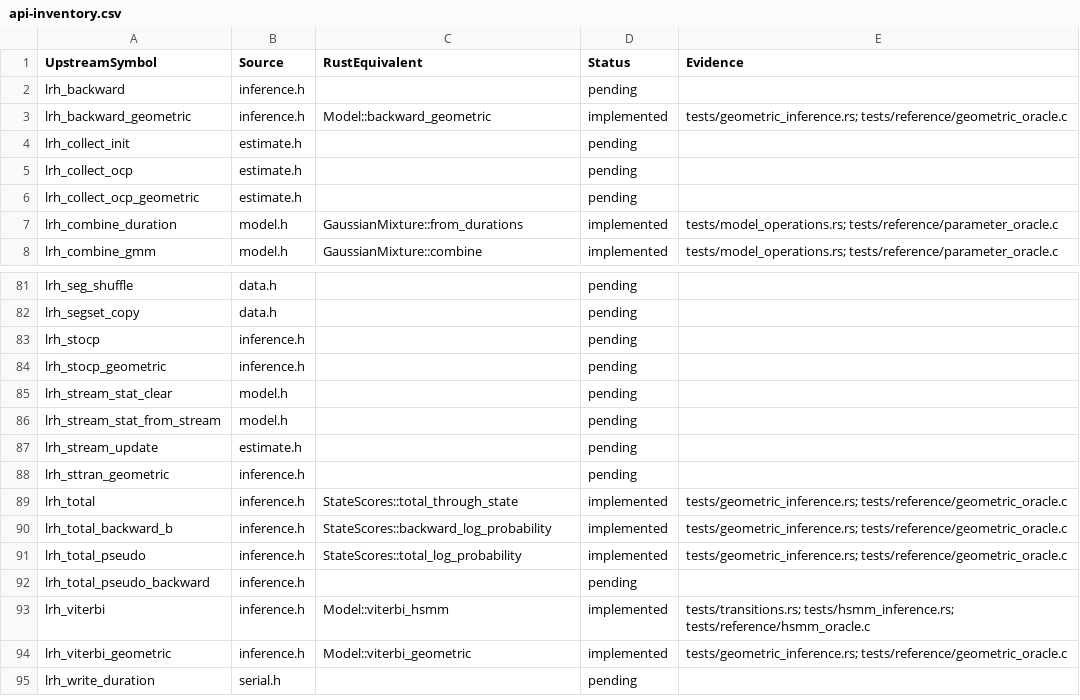
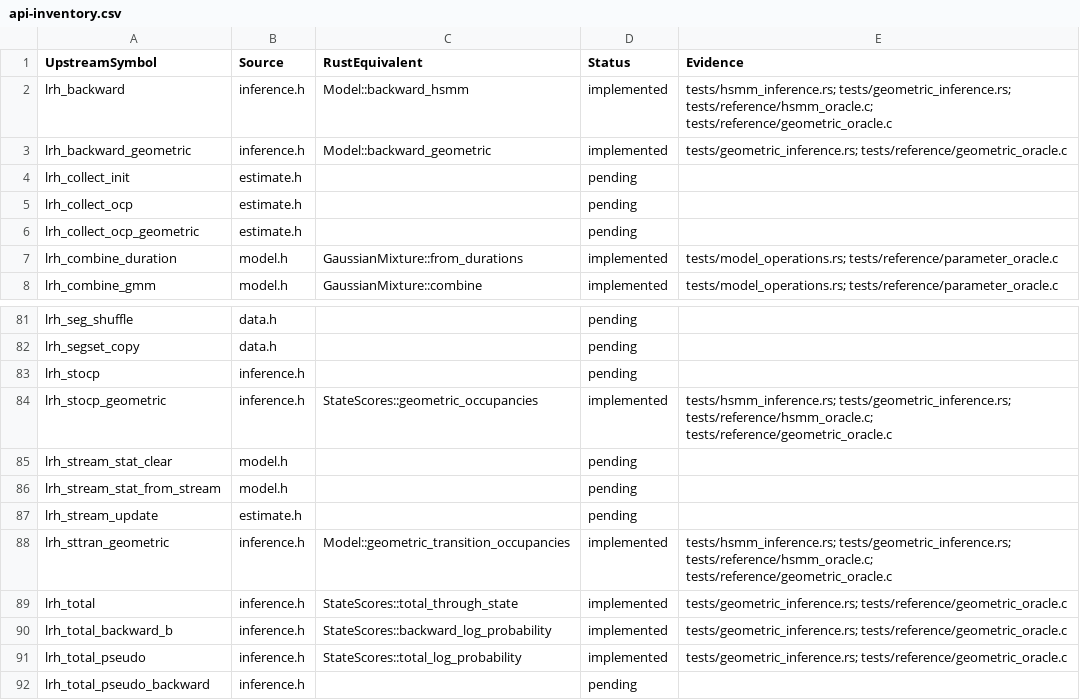
Before and after one commit to Lqm1/liblrhsmm-rs, a CSV file: docs/api-inventory.csv, drawn as a sheet; only a part is shown, gaps mark what is left out; the shorter side is filled out with more unchanged rows.

Commit message:
feat: add HSMM backward and geometric occupancy calculations

```diff
--- a/docs/api-inventory.csv
+++ b/docs/api-inventory.csv
@@ -1,3 +1,3 @@
 "UpstreamSymbol","Source","RustEquivalent","Status","Evidence"
-"lrh_backward","inference.h","","pending",""
+"lrh_backward","inference.h","Model::backward_hsmm","implemented","tests/hsmm_inference.rs; tests/geometric_inference.rs; tests/reference/hsmm_oracle.c; tests/reference/geometric_oracle.c"
 "lrh_backward_geometric","inference.h","Model::backward_geometric","implemented","tests/geometric_inference.rs; tests/reference/geometric_oracle.c"
@@ -83,3 +83,3 @@
 "lrh_stocp","inference.h","","pending",""
-"lrh_stocp_geometric","inference.h","","pending",""
+"lrh_stocp_geometric","inference.h","StateScores::geometric_occupancies","implemented","tests/hsmm_inference.rs; tests/geometric_inference.rs; tests/reference/hsmm_oracle.c; tests/reference/geometric_oracle.c"
 "lrh_stream_stat_clear","model.h","","pending",""
@@ -87,3 +87,3 @@
 "lrh_stream_update","estimate.h","","pending",""
-"lrh_sttran_geometric","inference.h","","pending",""
+"lrh_sttran_geometric","inference.h","Model::geometric_transition_occupancies","implemented","tests/hsmm_inference.rs; tests/geometric_inference.rs; tests/reference/hsmm_oracle.c; tests/reference/geometric_oracle.c"
 "lrh_total","inference.h","StateScores::total_through_state","implemented","tests/geometric_inference.rs; tests/reference/geometric_oracle.c"
```
Also changed, not shown: 12 other files.
